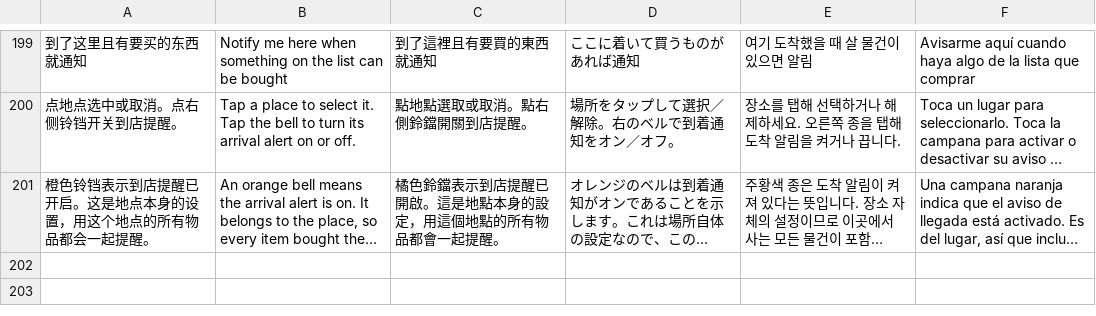
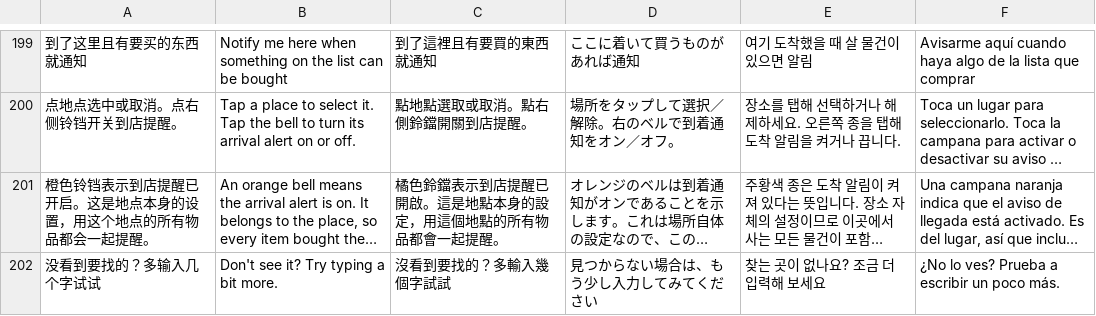
Before and after one commit to JiuqingSong/reminder, a TSV file: tools/l10n/strings.tsv, drawn as a sheet; only a part is shown, gaps mark what is left out; long unchanged cells end in …; the diff names each change by its address in the sheet, - before the commit and + after, or states it on an @@ line.

```diff
--- a/tools/l10n/strings.tsv
+++ b/tools/l10n/strings.tsv
+row 202: 没看到要找的？多输入几个字试试 | Don't see it? Try typing a bit more. | 沒看到要找的？多輸入幾個字試試 | 見つからない場合は、もう少し入力してみてください | 찾는 곳이 없나요? 조금 더 입력해 보세요 | ¿No lo ves? Prueba a escribir un poco más.
```
Also changed, not shown: 4 other files.
